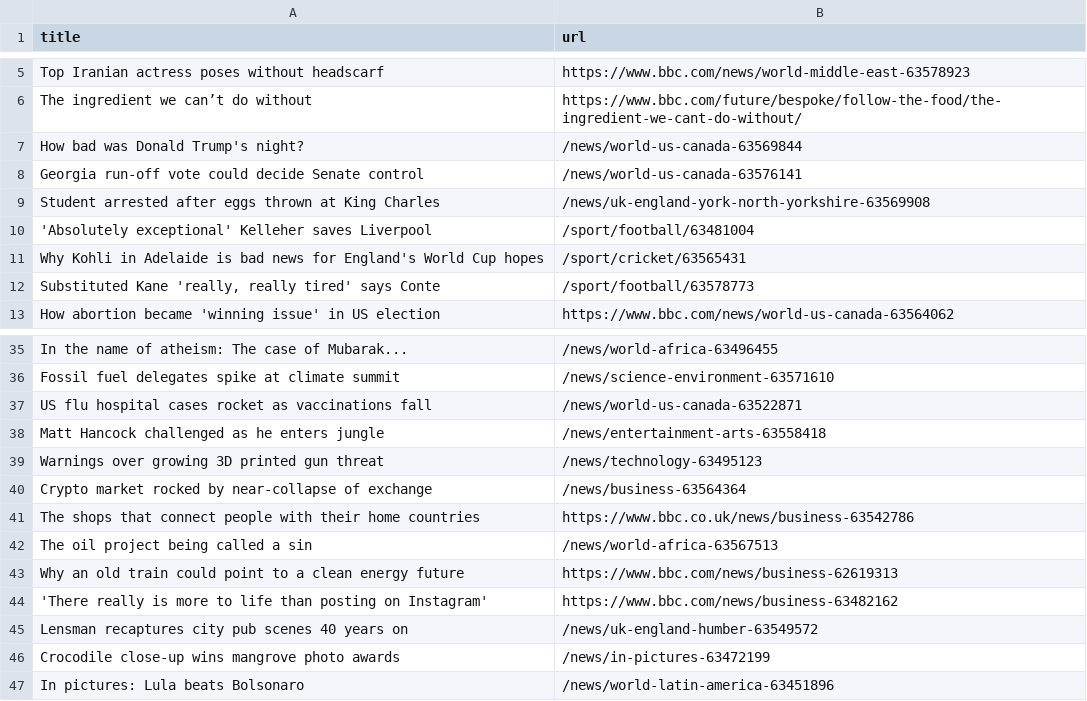
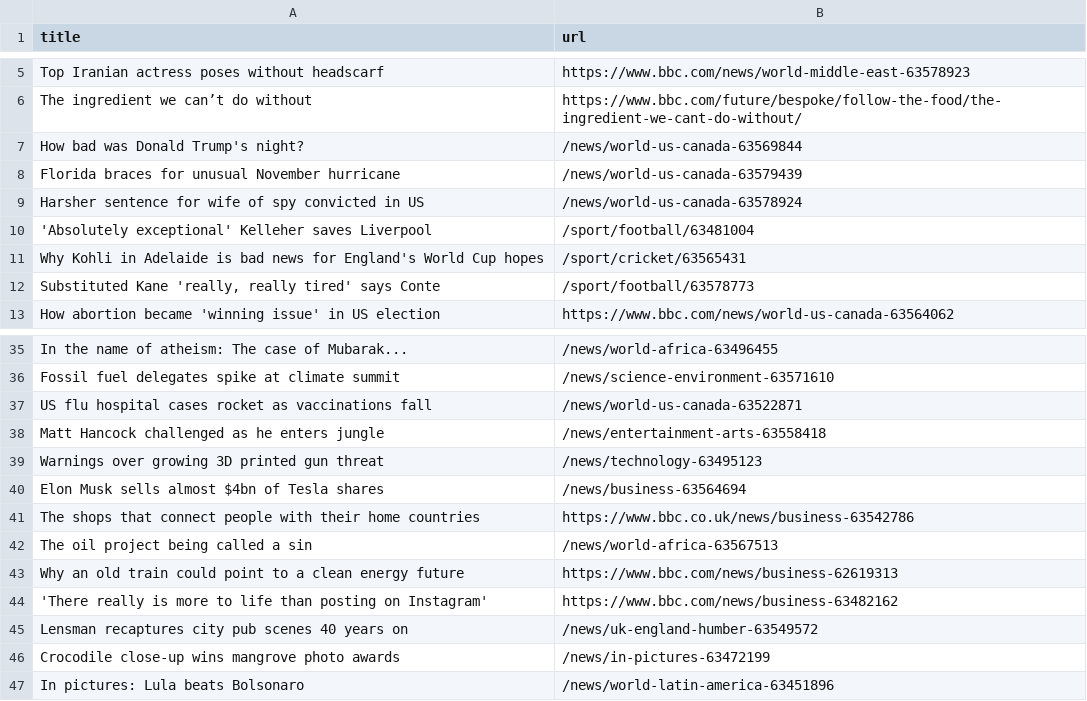
Before and after one commit to stanleydai/automatic-scraper, a CSV file: bbc.csv, drawn as a sheet; only a part is shown, gaps mark what is left out.

```diff
--- a/bbc.csv
+++ b/bbc.csv
@@ -7,4 +7,4 @@ The ingredient we can’t do without,https://www.bbc.com/future/bespoke/follow-t
 How bad was Donald Trump's night?,/news/world-us-canada-63569844
-Georgia run-off vote could decide Senate control,/news/world-us-canada-63576141
-Student arrested after eggs thrown at King Charles,/news/uk-england-york-north-yorkshire-63569908
+Florida braces for unusual November hurricane,/news/world-us-canada-63579439
+Harsher sentence for wife of spy convicted in US,/news/world-us-canada-63578924
 'Absolutely exceptional' Kelleher saves Liverpool,/sport/football/63481004
@@ -39,3 +39,3 @@ Matt Hancock challenged as he enters jungle,/news/entertainment-arts-63558418
 Warnings over growing 3D printed gun threat,/news/technology-63495123
-Crypto market rocked by near-collapse of exchange,/news/business-63564364
+Elon Musk sells almost $4bn of Tesla shares,/news/business-63564694
 The shops that connect people with their home countries,https://www.bbc.co.uk/news/business-63542786
```
